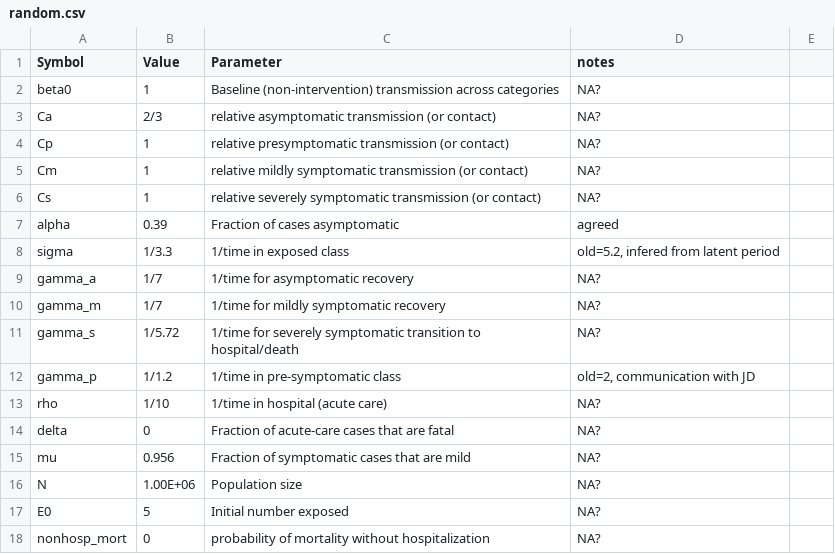
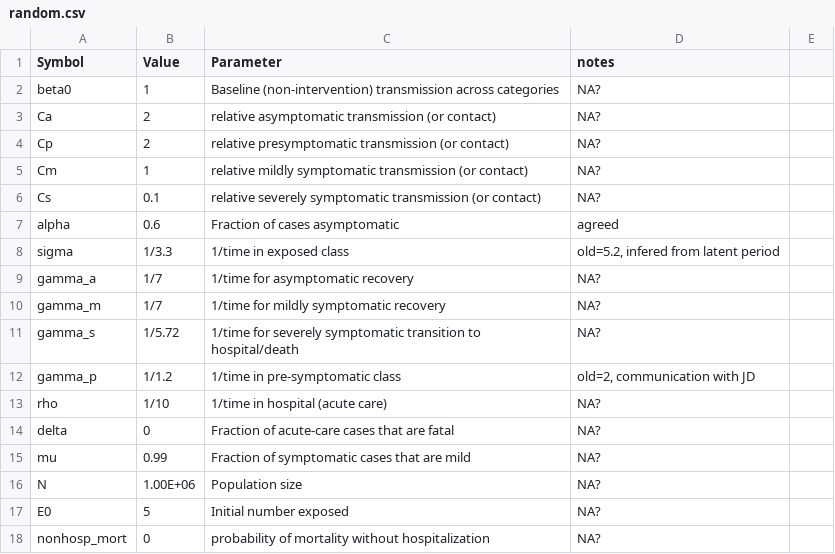
Before and after one commit to mac-theobio/McMasterPandemic, a CSV file: notes/random.csv, drawn as a sheet; only a part is shown.

Commit message:
pushing random

```diff
--- a/notes/random.csv
+++ b/notes/random.csv
@@ -2,7 +2,7 @@ Symbol,Value,Parameter,notes,,
 beta0,1,Baseline (non-intervention) transmission across categories,NA?,,
-Ca,2/3,relative asymptomatic transmission (or contact),NA?,,
-Cp,1,relative presymptomatic transmission (or contact),NA?,,
+Ca,2,relative asymptomatic transmission (or contact),NA?,,
+Cp,2,relative presymptomatic transmission (or contact),NA?,,
 Cm,1,relative mildly symptomatic transmission (or contact),NA?,,
-Cs,1,relative severely symptomatic transmission (or contact),NA?,,
-alpha,0.39,Fraction of cases asymptomatic,agreed,,
+Cs,0.1,relative severely symptomatic transmission (or contact),NA?,,
+alpha,0.6,Fraction of cases asymptomatic,agreed,,
 sigma,1/3.3,1/time in exposed class,"old=5.2, infered from latent period",,
@@ -14,3 +14,3 @@ rho,1/10,1/time in hospital (acute care),NA?,,
 delta,0,Fraction of acute-care cases that are fatal,NA?,,
-mu,0.956,Fraction of symptomatic cases that are mild,NA?,,
+mu,0.99,Fraction of symptomatic cases that are mild,NA?,,
 N,1.00E+06,Population size,NA?,,
```
